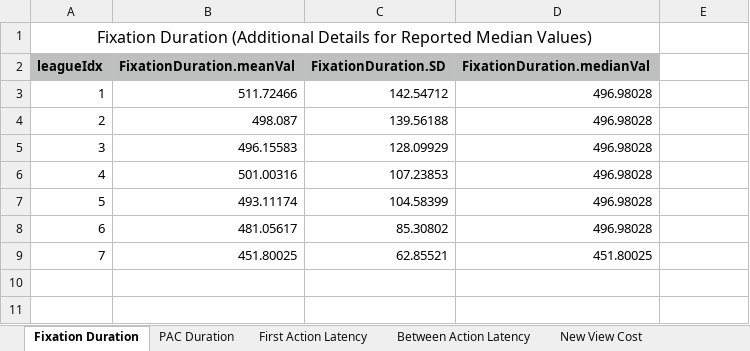
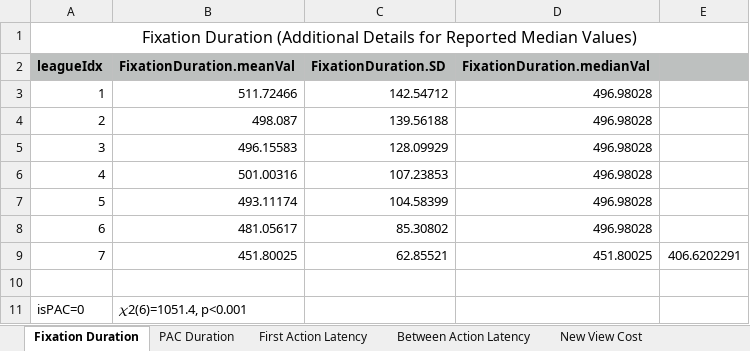
Before and after one commit to SFU-Cognitive-Science-Lab/DigitEyes, an Excel workbook: data/SupplementaryReportedTables.xlsx, sheet Fixation Duration, drawn as a sheet; values as stored, in another font and other column widths than the file's, no borders; removed rows and columns are numbered as before the commit, all else as after; the diff names each change by its address in the sheet, - before the commit and + after, or states it on an @@ line.

```diff
--- a/data/SupplementaryReportedTables.xlsx (sheet Fixation Duration)
+++ b/data/SupplementaryReportedTables.xlsx (sheet Fixation Duration)
-A1:D1 merged
+A1:E1 merged
-E2 fill: none
+E2 fill: #BDC0BF
-E9: (empty)
+E9: 406.6202291
+row 10: (empty)
+row 11: isPAC=0 | 𝜒2(6)=1051.4, p<0.001
```
Also changed, not shown: sheet PAC Duration, sheet New View Cost, sheet First Action Latency, sheet Between Action Latency.
